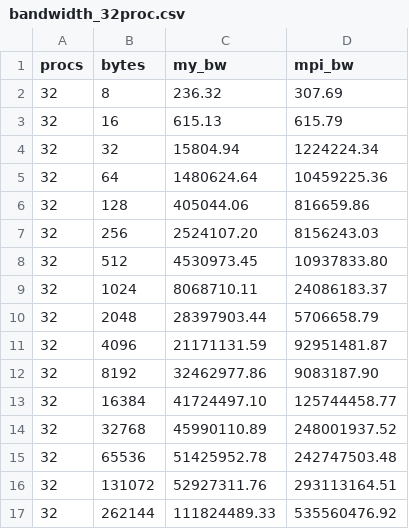
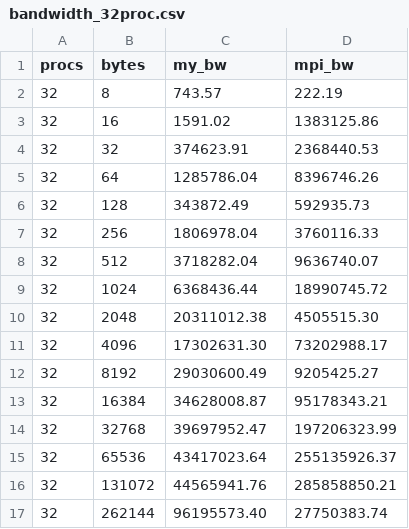
Before and after one commit to jlu1211/AMATH-583, a CSV file: HW/HW6/Problem 4/bandwidth_32proc.csv, drawn as a sheet; only a part is shown; the diff covers the shown part only.

```diff
--- a/HW/HW6/Problem 4/bandwidth_32proc.csv
+++ b/HW/HW6/Problem 4/bandwidth_32proc.csv
@@ -1,17 +1,17 @@
 procs,bytes,my_bw,mpi_bw
-32,8,236.32,307.69
-32,16,615.13,615.79
-32,32,15804.94,1224224.34
-32,64,1480624.64,10459225.36
-32,128,405044.06,816659.86
-32,256,2524107.20,8156243.03
-32,512,4530973.45,10937833.80
-32,1024,8068710.11,24086183.37
-32,2048,28397903.44,5706658.79
-32,4096,21171131.59,92951481.87
-32,8192,32462977.86,9083187.90
-32,16384,41724497.10,125744458.77
-32,32768,45990110.89,248001937.52
-32,65536,51425952.78,242747503.48
-32,131072,52927311.76,293113164.51
-32,262144,111824489.33,535560476.92
+32,8,743.57,222.19
+32,16,1591.02,1383125.86
+32,32,374623.91,2368440.53
+32,64,1285786.04,8396746.26
+32,128,343872.49,592935.73
+32,256,1806978.04,3760116.33
+32,512,3718282.04,9636740.07
+32,1024,6368436.44,18990745.72
+32,2048,20311012.38,4505515.30
+32,4096,17302631.30,73202988.17
+32,8192,29030600.49,9205425.27
+32,16384,34628008.87,95178343.21
+32,32768,39697952.47,197206323.99
+32,65536,43417023.64,255135926.37
+32,131072,44565941.76,285858850.21
+32,262144,96195573.40,27750383.74
```
Also changed, not shown: 20 edited cells elsewhere in this file, HW/HW6/Problem 1/error.csv, HW/HW6/Problem 2/mpi_error.csv, 42 other files.
